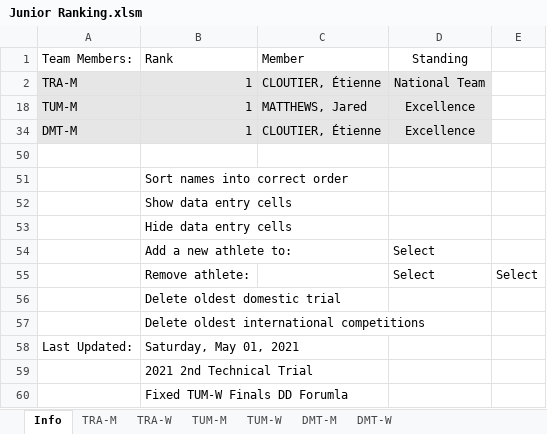
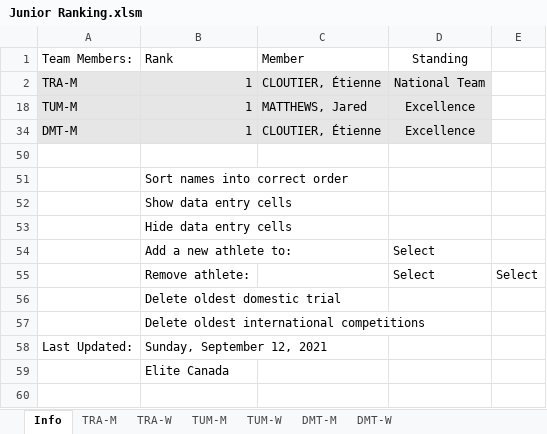
Before and after one commit to trampolinecanada/rankinglists, an Excel workbook: Junior Ranking.xlsm, sheet Info, drawn as a sheet; values as stored, in another font and other column widths than the file's, no borders; charts and pictures and conditional formats not drawn; 2 other sheets too large or unreadable and not compared; the diff names each change by its address in the sheet, - before the commit and + after, or states it on an @@ line.

```diff
--- a/Junior Ranking.xlsm (sheet Info)
+++ b/Junior Ranking.xlsm (sheet Info)
-B58 (Rank): Saturday, May 01, 2021
+B58 (Rank): Sunday, September 12, 2021
-B59 (Rank): 2021 2nd Technical Trial
+B59 (Rank): Elite Canada
-row 60:  | Fixed TUM-W Finals DD Forumla
```
Also changed, not shown: sheet DMT-M, sheet TUM-M, sheet TUM-W, sheet DMT-W, hidden cells, Development Ranking.xlsm, Senior Ranking.xlsm, 2 other files.
